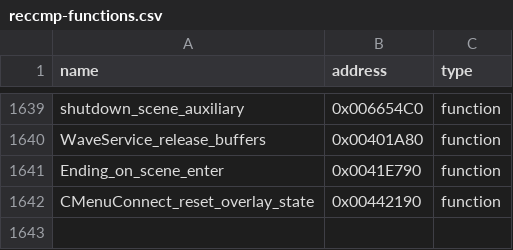
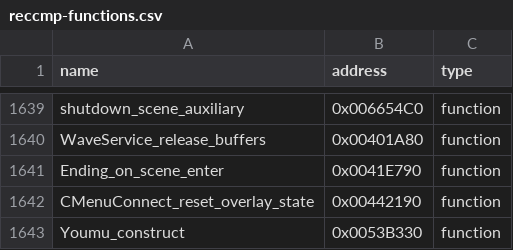
Before and after one commit to N0zoM1z0/th105, a CSV file: config/reccmp-functions.csv, drawn as a sheet; only a part is shown, gaps mark what is left out; the diff names each change by its address in the sheet, - before the commit and + after, or states it on an @@ line.

```diff
--- a/config/reccmp-functions.csv
+++ b/config/reccmp-functions.csv
+row 1643: Youmu_construct | 0x0053B330 | function
```
Also changed, not shown: config/function-origins.csv, config/implemented.csv, 9 other files.
